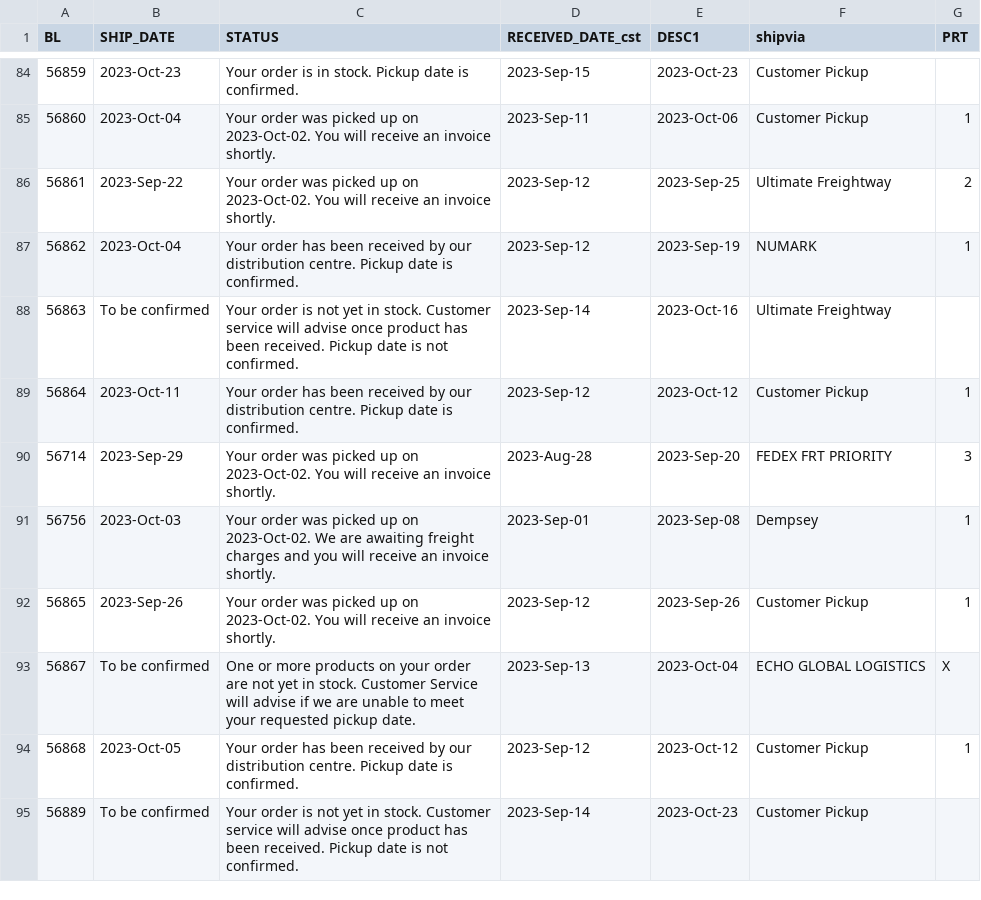
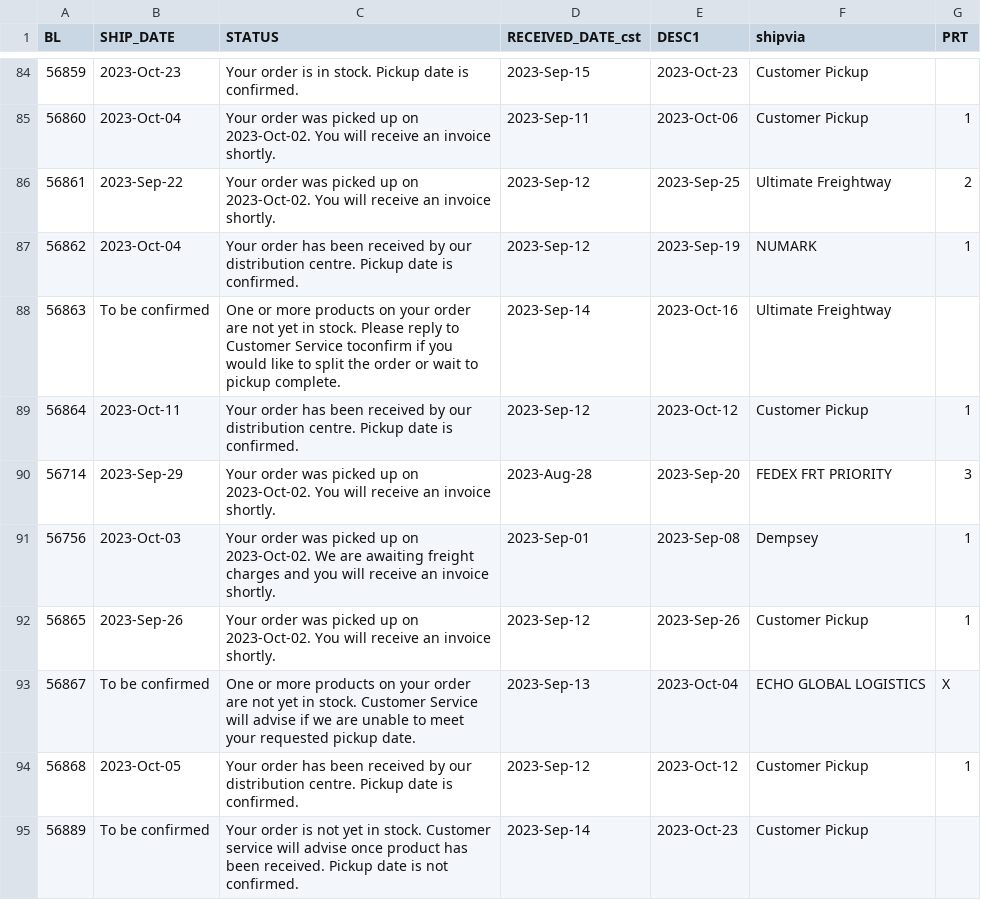
Before and after one commit to dempseysystems/dempseysystems.github.io, a CSV file: ordhfile - Dempsey US.csv, drawn as a sheet; only a part is shown, gaps mark what is left out.

```diff
--- a/ordhfile - Dempsey US.csv
+++ b/ordhfile - Dempsey US.csv
@@ -87,3 +87,3 @@ BL,SHIP_DATE,STATUS,RECEIVED_DATE_cst,DESC1,shipvia,PRT
 56862,2023-Oct-04,Your order has been received by our distribution centre. Pickup date is confirmed.,2023-Sep-12,2023-Sep-19,NUMARK,1
-56863,To be confirmed,Your order is not yet in stock. Customer service will advise once product has been received. Pickup date is not confirmed.,2023-Sep-14,2023-Oct-16,Ultimate Freightway,
+56863,To be confirmed,One or more products on your order are not yet in stock. Please reply to Customer Service toconfirm if you would like to split the order or wait to pickup complete.,2023-Sep-14,2023-Oct-16,Ultimate Freightway,
 56864,2023-Oct-11,Your order has been received by our distribution centre. Pickup date is confirmed.,2023-Sep-12,2023-Oct-12,Customer Pickup,1
```
Also changed, not shown: 7 other files.
